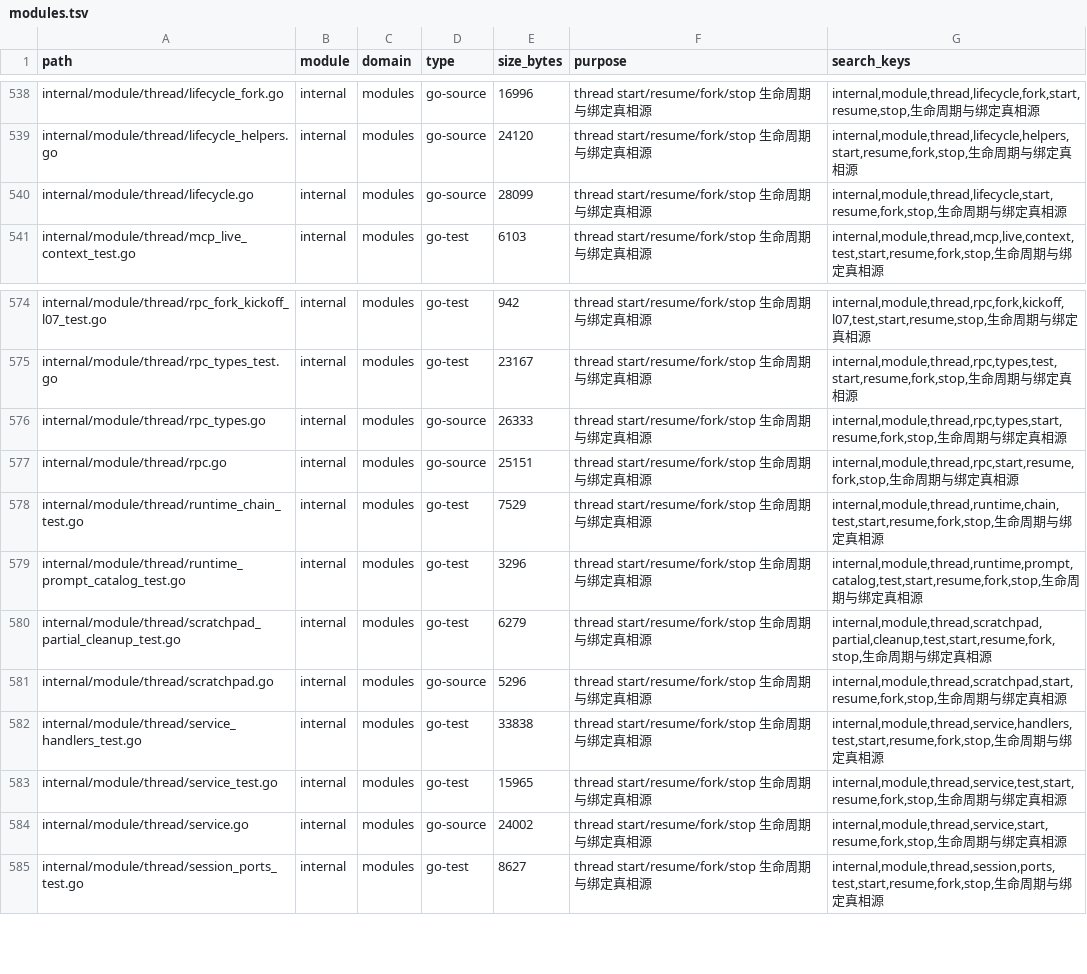
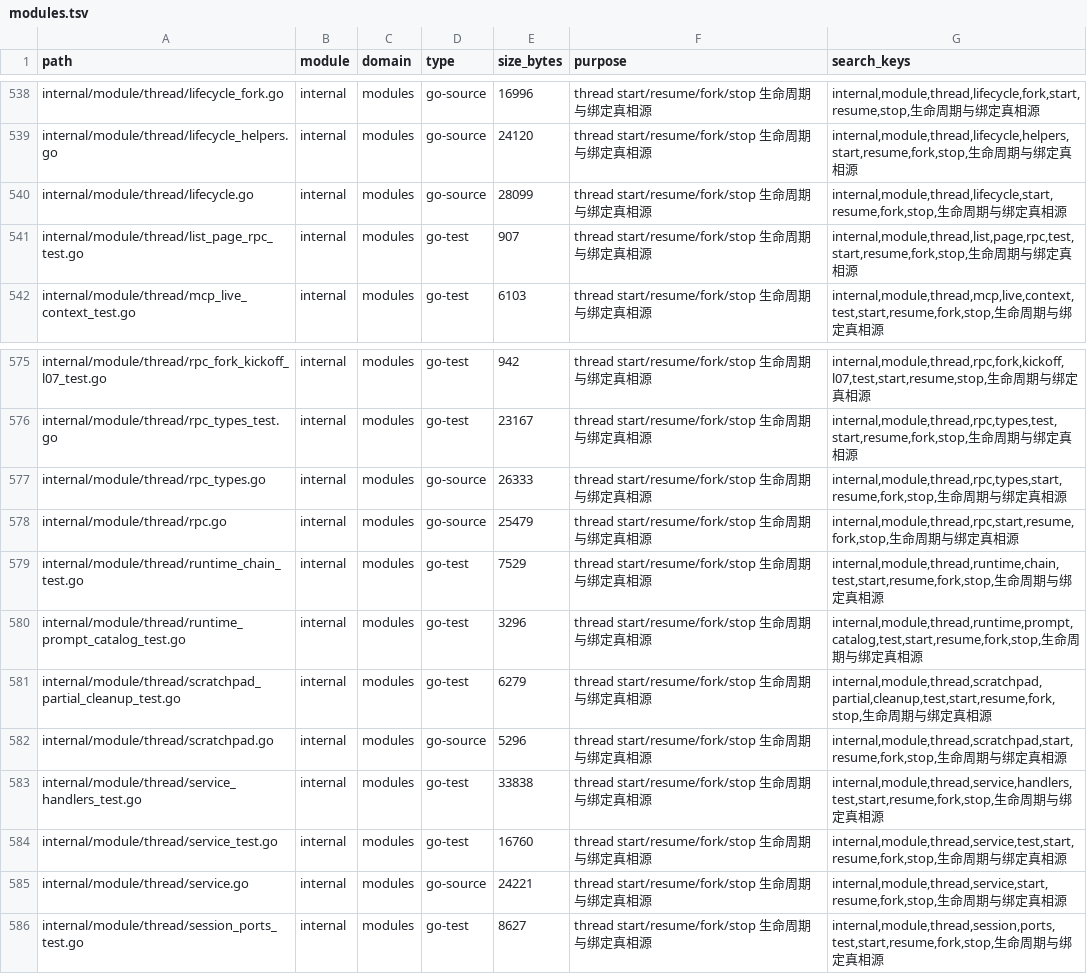
Before and after one commit to lihah111222333-cloud/Super-Dolphin-Agent-Cockpit, a TSV file: docs/doc/codemap/project-map/index/modules.tsv, drawn as a sheet; only a part is shown, gaps mark what is left out.

```diff
--- a/docs/doc/codemap/project-map/index/modules.tsv
+++ b/docs/doc/codemap/project-map/index/modules.tsv
@@ -540,2 +540,3 @@ internal/module/thread/lifecycle_helpers.go	internal	modules	go-source	24120	thr
 internal/module/thread/lifecycle.go	internal	modules	go-source	28099	thread start/resume/fork/stop 生命周期与绑定真相源	internal,module,thread,lifecycle,start,resume,fork,stop,生命周期与绑定真相源
+internal/module/thread/list_page_rpc_test.go	internal	modules	go-test	907	thread start/resume/fork/stop 生命周期与绑定真相源	internal,module,thread,list,page,rpc,test,start,resume,fork,stop,生命周期与绑定真相源
 internal/module/thread/mcp_live_context_test.go	internal	modules	go-test	6103	thread start/resume/fork/stop 生命周期与绑定真相源	internal,module,thread,mcp,live,context,test,start,resume,fork,stop,生命周期与绑定真相源
@@ -576,3 +577,3 @@ internal/module/thread/rpc_types_test.go	internal	modules	go-test	23167	thread s
 internal/module/thread/rpc_types.go	internal	modules	go-source	26333	thread start/resume/fork/stop 生命周期与绑定真相源	internal,module,thread,rpc,types,start,resume,fork,stop,生命周期与绑定真相源
-internal/module/thread/rpc.go	internal	modules	go-source	25151	thread start/resume/fork/stop 生命周期与绑定真相源	internal,module,thread,rpc,start,resume,fork,stop,生命周期与绑定真相源
+internal/module/thread/rpc.go	internal	modules	go-source	25479	thread start/resume/fork/stop 生命周期与绑定真相源	internal,module,thread,rpc,start,resume,fork,stop,生命周期与绑定真相源
 internal/module/thread/runtime_chain_test.go	internal	modules	go-test	7529	thread start/resume/fork/stop 生命周期与绑定真相源	internal,module,thread,runtime,chain,test,start,resume,fork,stop,生命周期与绑定真相源
@@ -582,4 +583,4 @@ internal/module/thread/scratchpad.go	internal	modules	go-source	5296	thread star
 internal/module/thread/service_handlers_test.go	internal	modules	go-test	33838	thread start/resume/fork/stop 生命周期与绑定真相源	internal,module,thread,service,handlers,test,start,resume,fork,stop,生命周期与绑定真相源
-internal/module/thread/service_test.go	internal	modules	go-test	15965	thread start/resume/fork/stop 生命周期与绑定真相源	internal,module,thread,service,test,start,resume,fork,stop,生命周期与绑定真相源
-internal/module/thread/service.go	internal	modules	go-source	24002	thread start/resume/fork/stop 生命周期与绑定真相源	internal,module,thread,service,start,resume,fork,stop,生命周期与绑定真相源
+internal/module/thread/service_test.go	internal	modules	go-test	16760	thread start/resume/fork/stop 生命周期与绑定真相源	internal,module,thread,service,test,start,resume,fork,stop,生命周期与绑定真相源
+internal/module/thread/service.go	internal	modules	go-source	24221	thread start/resume/fork/stop 生命周期与绑定真相源	internal,module,thread,service,start,resume,fork,stop,生命周期与绑定真相源
 internal/module/thread/session_ports_test.go	internal	modules	go-test	8627	thread start/resume/fork/stop 生命周期与绑定真相源	internal,module,thread,session,ports,test,start,resume,fork,stop,生命周期与绑定真相源
```
Also changed, not shown: docs/doc/codemap/project-map/index/store-sql.tsv, 10 other files.
